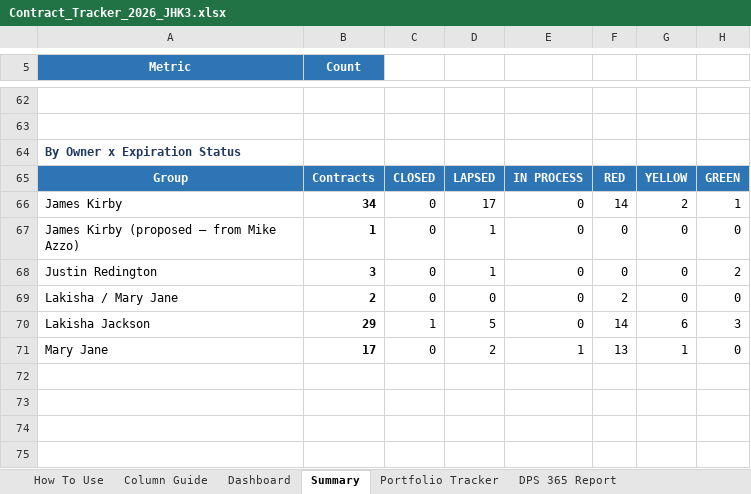
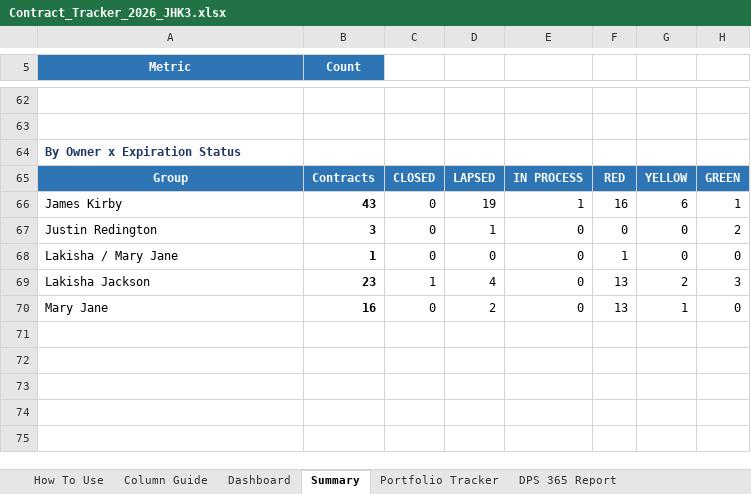
Before and after one commit to jhkirby2001-collab/Procurement-ai-tools, an Excel workbook: trackers/outputs/Contract_Tracker_2026_JHK3.xlsx, sheet Summary, drawn as a sheet; only a part is shown, gaps mark what is left out; values as stored, in another font and other column widths than the file's, no borders; conditional formats not drawn; removed rows and columns are numbered as before the commit, all else as after; the diff names each change by its address in the sheet, - before the commit and + after, or states it on an @@ line.

```diff
--- a/trackers/outputs/Contract_Tracker_2026_JHK3.xlsx (sheet Summary)
+++ b/trackers/outputs/Contract_Tracker_2026_JHK3.xlsx (sheet Summary)
-B66 (Count): 34
+B66 (Count): 43
-D66: 17
+D66: 19
-E66: 0
+E66: 1
-F66: 14
+F66: 16
-G66: 2
+G66: 6
-row 67: James Kirby (proposed — from Mike Azzo) | 1 | 0 | 1 | 0 | 0 | 0 | 0
-B68 (Count): 2
+B68 (Count): 1
-F68: 2
+F68: 1
-B69 (Count): 29
+B69 (Count): 23
-D69: 5
+D69: 4
-F69: 14
+F69: 13
-G69: 6
+G69: 2
-B70 (Count): 17
+B70 (Count): 16
-E70: 1
+E70: 0
+row 71: (empty)
```
Also changed, not shown: sheet Portfolio Tracker, sheet Alert Controls, sheet Dashboard, formulas that keep their value, charts or pictures, 2 other files.
